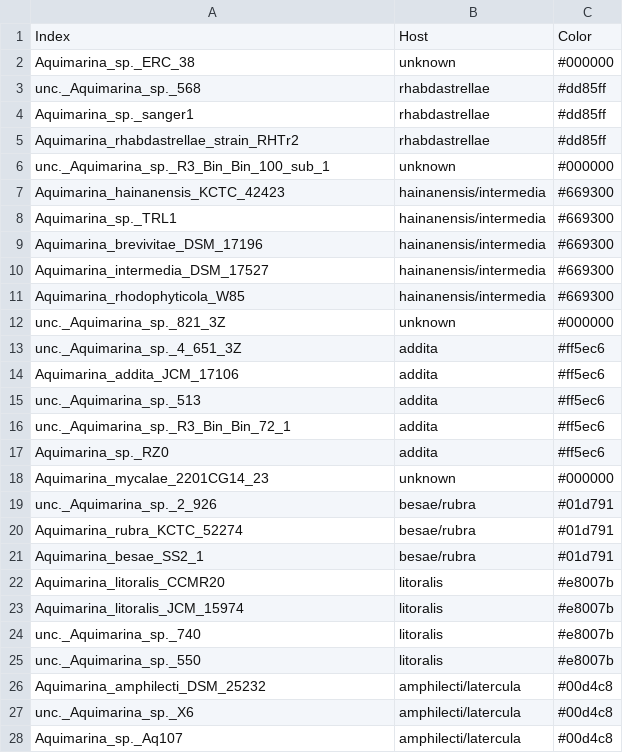
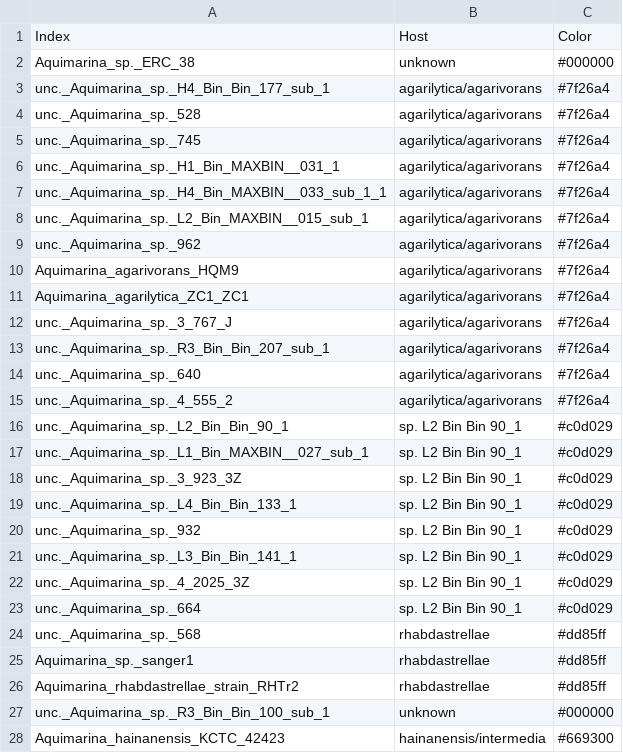
Before and after one commit to JFrAlmeida/PCOA_maker, a CSV file: groups/PCOA_group.csv, drawn as a sheet; only a part is shown; the shorter side is filled out with more unchanged rows.

Commit message:
Legend based on groups order

```diff
--- a/groups/PCOA_group.csv
+++ b/groups/PCOA_group.csv
@@ -2,2 +2,23 @@ Index,Host,Color
 Aquimarina_sp._ERC_38,unknown,#000000
+unc._Aquimarina_sp._H4_Bin_Bin_177_sub_1,agarilytica/agarivorans,#7f26a4
+unc._Aquimarina_sp._528,agarilytica/agarivorans,#7f26a4
+unc._Aquimarina_sp._745,agarilytica/agarivorans,#7f26a4
+unc._Aquimarina_sp._H1_Bin_MAXBIN__031_1,agarilytica/agarivorans,#7f26a4
+unc._Aquimarina_sp._H4_Bin_MAXBIN__033_sub_1_1,agarilytica/agarivorans,#7f26a4
+unc._Aquimarina_sp._L2_Bin_MAXBIN__015_sub_1,agarilytica/agarivorans,#7f26a4
+unc._Aquimarina_sp._962,agarilytica/agarivorans,#7f26a4
+Aquimarina_agarivorans_HQM9,agarilytica/agarivorans,#7f26a4
+Aquimarina_agarilytica_ZC1_ZC1,agarilytica/agarivorans,#7f26a4
+unc._Aquimarina_sp._3_767_J,agarilytica/agarivorans,#7f26a4
+unc._Aquimarina_sp._R3_Bin_Bin_207_sub_1,agarilytica/agarivorans,#7f26a4
+unc._Aquimarina_sp._640,agarilytica/agarivorans,#7f26a4
+unc._Aquimarina_sp._4_555_2,agarilytica/agarivorans,#7f26a4
+unc._Aquimarina_sp._L2_Bin_Bin_90_1,sp. L2 Bin Bin 90_1,#c0d029
+unc._Aquimarina_sp._L1_Bin_MAXBIN__027_sub_1,sp. L2 Bin Bin 90_1,#c0d029
+unc._Aquimarina_sp._3_923_3Z,sp. L2 Bin Bin 90_1,#c0d029
+unc._Aquimarina_sp._L4_Bin_Bin_133_1,sp. L2 Bin Bin 90_1,#c0d029
+unc._Aquimarina_sp._932,sp. L2 Bin Bin 90_1,#c0d029
+unc._Aquimarina_sp._L3_Bin_Bin_141_1,sp. L2 Bin Bin 90_1,#c0d029
+unc._Aquimarina_sp._4_2025_3Z,sp. L2 Bin Bin 90_1,#c0d029
+unc._Aquimarina_sp._664,sp. L2 Bin Bin 90_1,#c0d029
 unc._Aquimarina_sp._568,rhabdastrellae,#dd85ff
```
Also changed, not shown: 1 other file.
